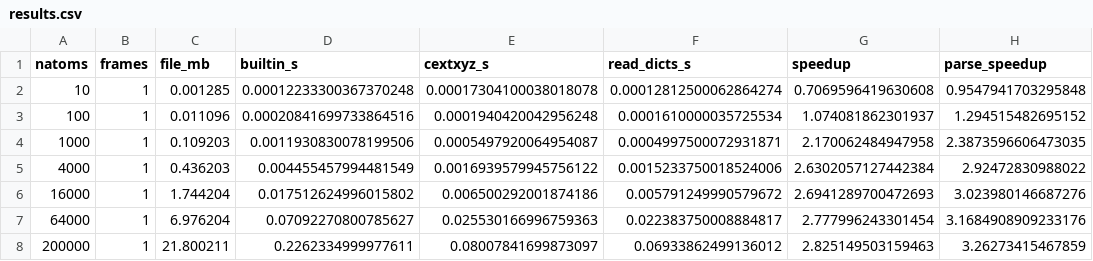
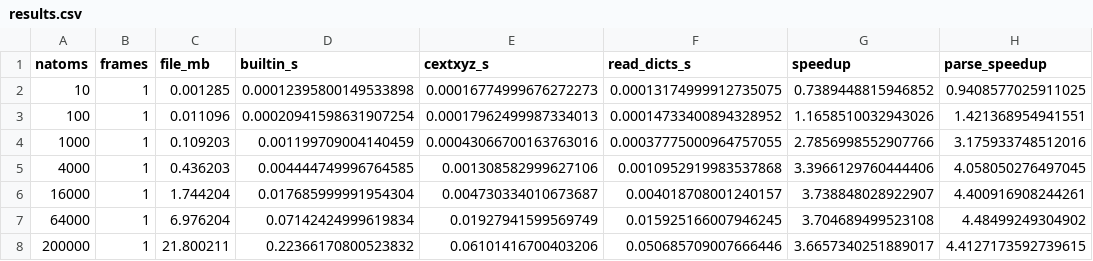
Before and after one commit to libAtoms/extxyz, a CSV file: benchmarks/results.csv, drawn as a sheet.

```diff
--- a/benchmarks/results.csv
+++ b/benchmarks/results.csv
@@ -1,8 +1,8 @@
 natoms,frames,file_mb,builtin_s,cextxyz_s,read_dicts_s,speedup,parse_speedup
-10,1,0.001285,0.00012233300367370248,0.00017304100038018078,0.00012812500062864274,0.7069596419630608,0.9547941703295848
-100,1,0.011096,0.00020841699733864516,0.0001940420042956248,0.0001610000035725534,1.074081862301937,1.294515482695152
-1000,1,0.109203,0.0011930830078199506,0.0005497920064954087,0.0004997500072931871,2.170062484947958,2.3873596606473035
-4000,1,0.436203,0.004455457994481549,0.0016939579945756122,0.0015233750018524006,2.6302057127442384,2.92472830988022
-16000,1,1.744204,0.017512624996015802,0.006500292001874186,0.005791249990579672,2.6941289700472693,3.023980146687276
-64000,1,6.976204,0.07092270800785627,0.025530166996759363,0.022383750008884817,2.777996243301454,3.1684908909233176
-200000,1,21.800211,0.2262334999977611,0.08007841699873097,0.06933862499136012,2.825149503159463,3.26273415467859
+10,1,0.001285,0.00012395800149533898,0.00016774999676272273,0.00013174999912735075,0.7389448815946852,0.9408577025911025
+100,1,0.011096,0.00020941598631907254,0.00017962499987334013,0.00014733400894328952,1.1658510032943026,1.421368954941551
+1000,1,0.109203,0.001199709004140459,0.00043066700163763016,0.00037775000964757055,2.7856998552907766,3.175933748512016
+4000,1,0.436203,0.004444749996764585,0.001308582999627106,0.0010952919983537868,3.3966129760444406,4.058050276497045
+16000,1,1.744204,0.017685999991954304,0.004730334010673687,0.004018708001240157,3.738848028922907,4.400916908244261
+64000,1,6.976204,0.07142424999619834,0.01927941599569749,0.015925166007946245,3.704689499523108,4.48499249304902
+200000,1,21.800211,0.22366170800523832,0.06101416700403206,0.050685709007666446,3.6657340251889017,4.4127173592739615
```
Also changed, not shown: 2 other files.
